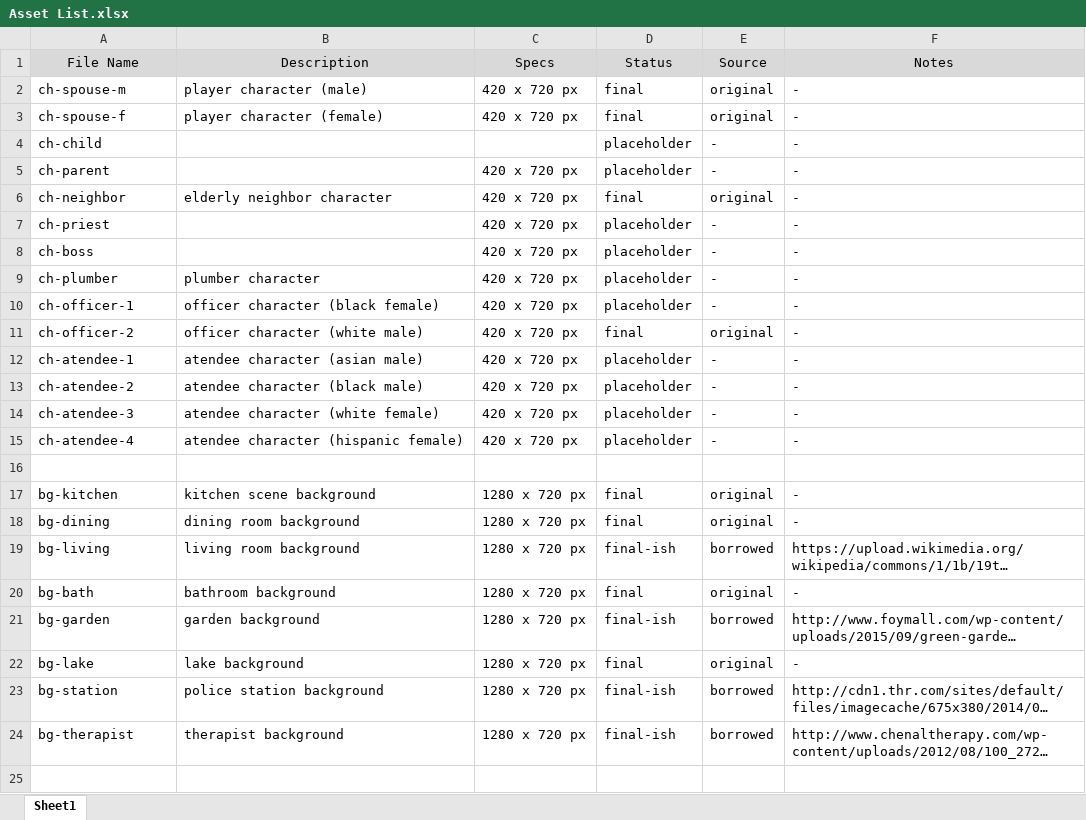
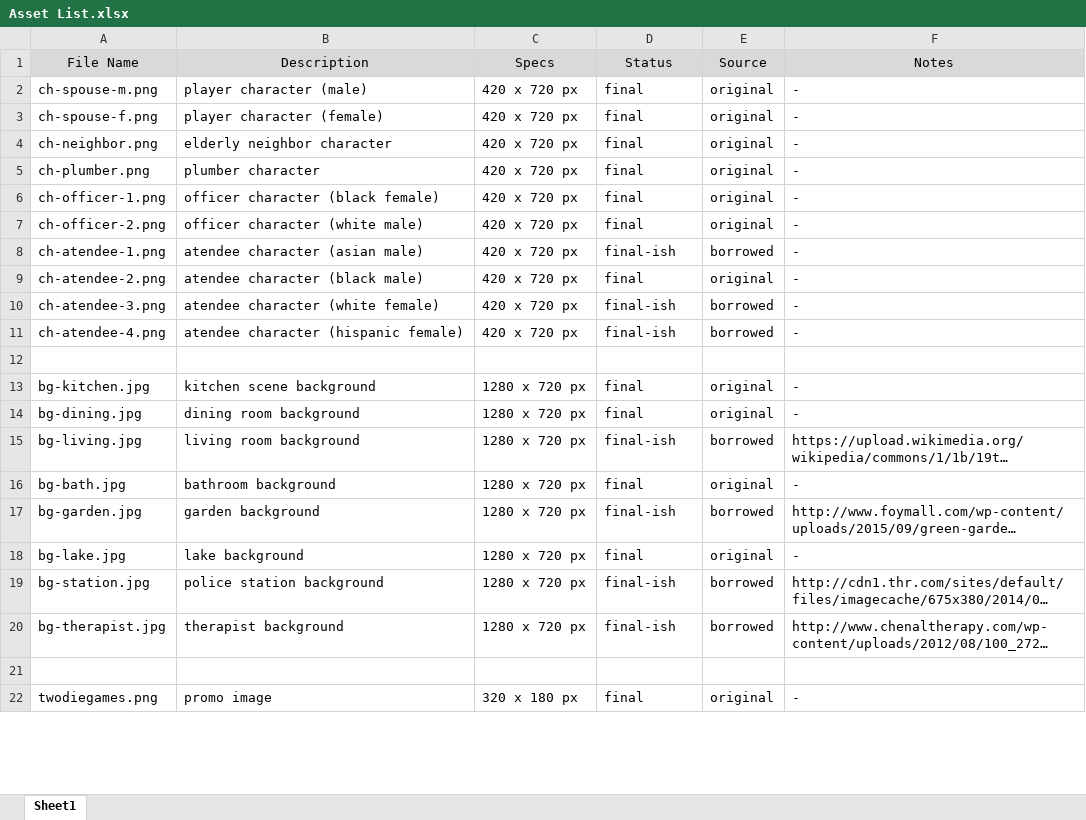
Before and after one commit to woolfdude/TwoDie_IMGD1001, an Excel workbook: _Important Documents/Asset List.xlsx, sheet Sheet1, drawn as a sheet; only a part is shown; long unchanged cells end in …; values as stored, in another font and other column widths than the file's, no borders; removed rows and columns are numbered as before the commit, all else as after; the diff covers the shown part only; the diff names each change by its address in the sheet, - before the commit and + after, or states it on an @@ line.

Commit message:
Adding Final Asset List
Last version of our Asset List is added.

```diff
--- a/_Important Documents/Asset List.xlsx (sheet Sheet1)
+++ b/_Important Documents/Asset List.xlsx (sheet Sheet1)
-A2 (File Name): ch-spouse-m
+A2 (File Name): ch-spouse-m.png
-A3 (File Name): ch-spouse-f
+A3 (File Name): ch-spouse-f.png
-row 4: ch-child |  |  | placeholder | - | -
-row 5: ch-parent |  | 420 x 720 px | placeholder | - | -
-A4 (File Name): ch-neighbor
+A4 (File Name): ch-neighbor.png
-row 7: ch-priest |  | 420 x 720 px | placeholder | - | -
-row 8: ch-boss |  | 420 x 720 px | placeholder | - | -
-A5 (File Name): ch-plumber
+A5 (File Name): ch-plumber.png
-D5:D6 (Status): placeholder
+D5:D6 (Status): final
-E5:E6 (Source): -
+E5:E6 (Source): original
-A6 (File Name): ch-officer-1
+A6 (File Name): ch-officer-1.png
-A7 (File Name): ch-officer-2
+A7 (File Name): ch-officer-2.png
-A8 (File Name): ch-atendee-1
+A8 (File Name): ch-atendee-1.png
-D8 (Status): placeholder
+D8 (Status): final-ish
-E8 (Source): -
+E8 (Source): borrowed
-A9 (File Name): ch-atendee-2
+A9 (File Name): ch-atendee-2.png
-D9 (Status): placeholder
+D9 (Status): final
-E9 (Source): -
+E9 (Source): original
-A10 (File Name): ch-atendee-3
+A10 (File Name): ch-atendee-3.png
-D10:D11 (Status): placeholder
+D10:D11 (Status): final-ish
-E10:E11 (Source): -
+E10:E11 (Source): borrowed
-A11 (File Name): ch-atendee-4
+A11 (File Name): ch-atendee-4.png
-A13 (File Name): bg-kitchen
+A13 (File Name): bg-kitchen.jpg
-A14 (File Name): bg-dining
+A14 (File Name): bg-dining.jpg
-A15 (File Name): bg-living
+A15 (File Name): bg-living.jpg
-A16 (File Name): bg-bath
+A16 (File Name): bg-bath.jpg
-A17 (File Name): bg-garden
+A17 (File Name): bg-garden.jpg
-A18 (File Name): bg-lake
+A18 (File Name): bg-lake.jpg
-A19 (File Name): bg-station
+A19 (File Name): bg-station.jpg
-A20 (File Name): bg-therapist
+A20 (File Name): bg-therapist.jpg
+row 22: twodiegames.png | promo image | 320 x 180 px | final | original | -
```
Also changed, not shown: 1 added row, 4 removed rows and 3 edited cells elsewhere in this sheet.
